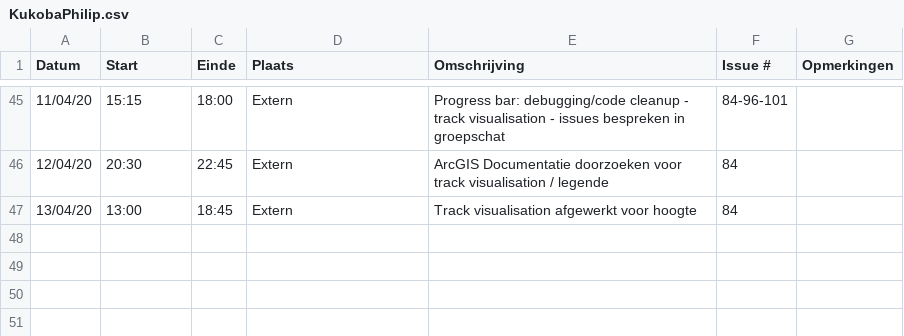
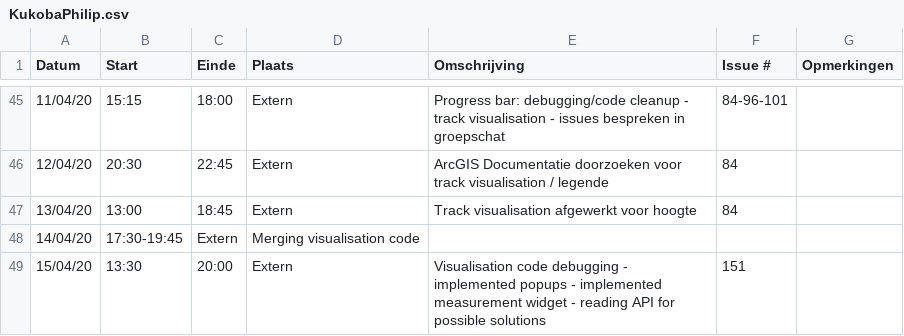
Before and after one commit to philipkukoba/Bachelors-Dissertation-DroneWebApp, a CSV file: logboeken/KukobaPhilip.csv, drawn as a sheet; only a part is shown, gaps mark what is left out.

Commit message:
Update KukobaPhilip.csv

```diff
--- a/logboeken/KukobaPhilip.csv
+++ b/logboeken/KukobaPhilip.csv
@@ -47 +47,3 @@ Datum,Start,Einde,Plaats,Omschrijving,Issue #,Opmerkingen
 13/04/20,13:00,18:45,Extern, Track visualisation afgewerkt voor hoogte,84,
+14/04/20,17:30-19:45,Extern, Merging visualisation code,,
+15/04/20,13:30,20:00,Extern, Visualisation code debugging - implemented popups - implemented measurement widget - reading API for possible solutions ,151,
```
